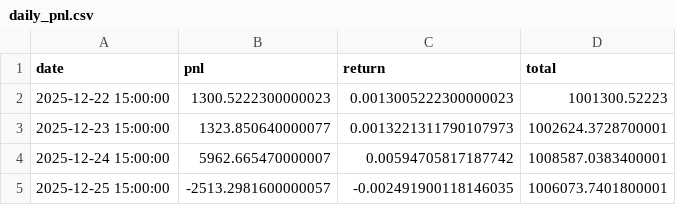
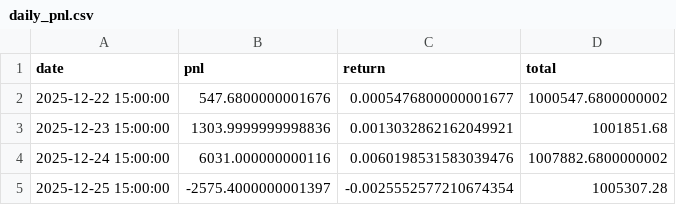
Before and after one commit to Tw090131/quant-mvp, a CSV file: daily_pnl.csv, drawn as a sheet.

```diff
--- a/daily_pnl.csv
+++ b/daily_pnl.csv
@@ -1,5 +1,5 @@
 date,pnl,return,total
-2025-12-22 15:00:00,1300.5222300000023,0.0013005222300000023,1001300.52223
-2025-12-23 15:00:00,1323.850640000077,0.0013221311790107973,1002624.3728700001
-2025-12-24 15:00:00,5962.665470000007,0.00594705817187742,1008587.0383400001
-2025-12-25 15:00:00,-2513.2981600000057,-0.002491900118146035,1006073.7401800001
+2025-12-22 15:00:00,547.6800000001676,0.0005476800000001677,1000547.6800000002
+2025-12-23 15:00:00,1303.9999999998836,0.0013032862162049921,1001851.68
+2025-12-24 15:00:00,6031.000000000116,0.0060198531583039476,1007882.6800000002
+2025-12-25 15:00:00,-2575.4000000001397,-0.0025552577210674354,1005307.28
```
Also changed, not shown: equity_curve.csv, 3 other files.
